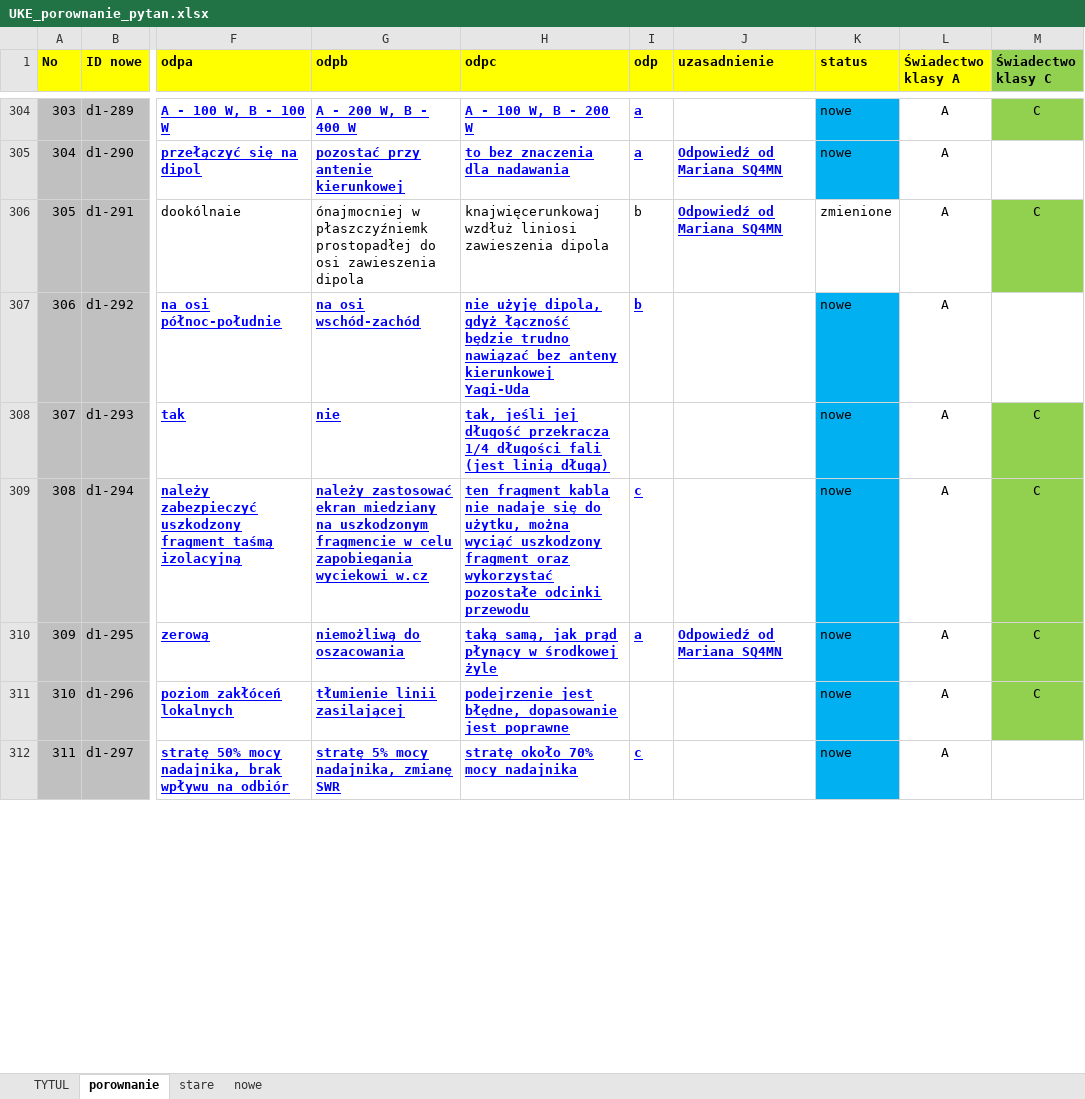
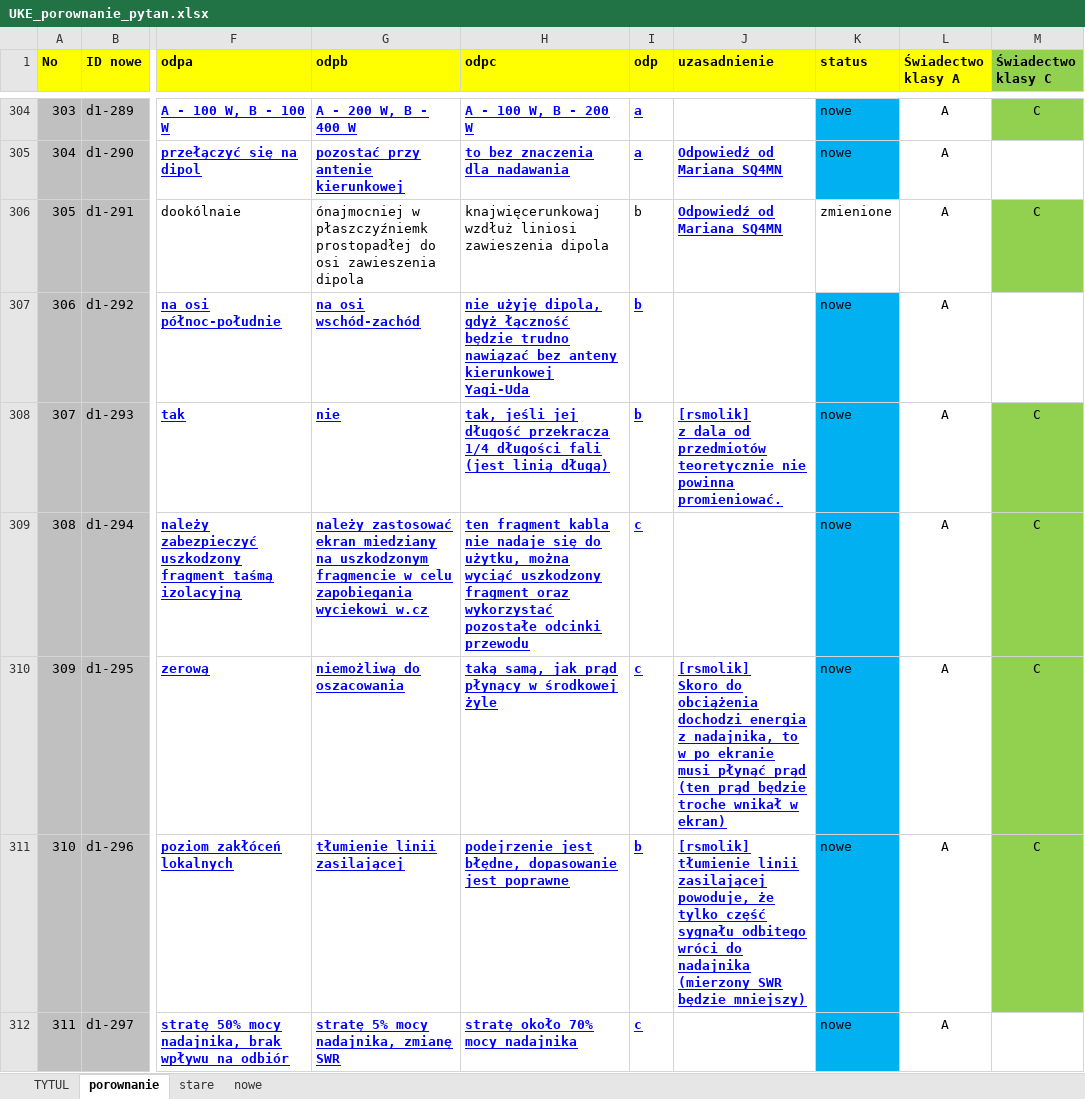
Before and after one commit to rafal-dot/UKE-nowe-pytania, an Excel workbook: UKE_porownanie_pytan.xlsx, sheet porownanie, drawn as a sheet; only a part is shown, gaps mark what is left out; values as stored, in another font and other column widths than the file's, no borders; ↵ is a line break in a cell; the diff covers the shown part only; the diff names each change by its address in the sheet, - before the commit and + after, or states it on an @@ line.

```diff
--- a/UKE_porownanie_pytan.xlsx (sheet porownanie)
+++ b/UKE_porownanie_pytan.xlsx (sheet porownanie)
-I308 (odp): (empty)
+I308 (odp): b
-J308 (uzasadnienie): (empty)
+J308 (uzasadnienie): [rsmolik] ↵ z dala od przedmiotów teoretycznie nie powinna promieniować.
-I310 (odp): a
+I310 (odp): c
-J310 (uzasadnienie): Odpowiedź od Mariana SQ4MN
+J310 (uzasadnienie): [rsmolik] ↵ Skoro do obciążenia dochodzi energia z nadajnika, to w po ekranie musi płynąć prąd (ten prąd będzie troche wnikał w ekran)
-I311 (odp): (empty)
+I311 (odp): b
-J311 (uzasadnienie): (empty)
+J311 (uzasadnienie): [rsmolik] ↵ tłumienie linii zasilającej powoduje, że tylko część sygnału odbitego wróci do nadajnika (mierzony SWR będzie mniejszy)
```
Also changed, not shown: 39 edited cells elsewhere in this sheet, sheet nowe.
